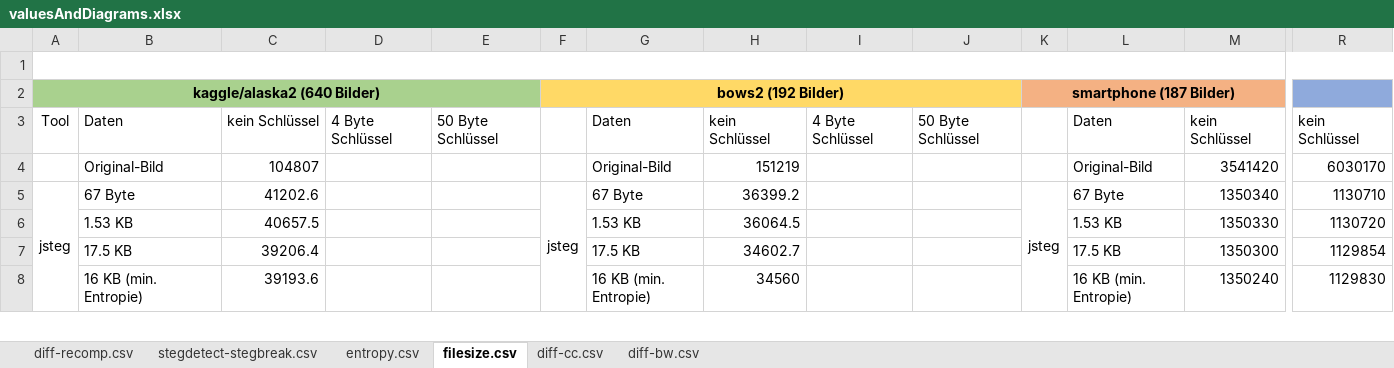
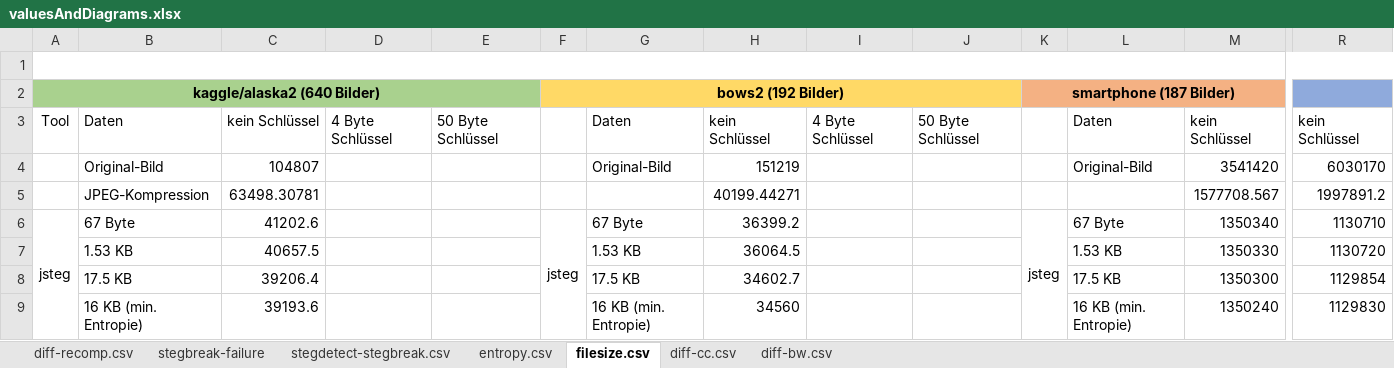
Before and after one commit to bh-8/amsl-it-security-projects, an Excel workbook: SMKITS5/docs/annotatedAnalysis/valuesAndDiagrams.xlsx, sheet filesize.csv, drawn as a sheet; only a part is shown, gaps mark what is left out; values as stored, in another font and other column widths than the file's, no borders; charts and pictures not drawn; rows hold the shown columns only; the diff names each change by its address in the sheet, - before the commit and + after, or states it on an @@ line.

```diff
--- a/SMKITS5/docs/annotatedAnalysis/valuesAndDiagrams.xlsx (sheet filesize.csv)
+++ b/SMKITS5/docs/annotatedAnalysis/valuesAndDiagrams.xlsx (sheet filesize.csv)
+sheet tab: stegbreak-failure
+row 5:  | JPEG-Kompression | 63498.30781 |  |  |  |  | 40199.44271 |  |  |  |  | 1577708.567 | 1997891.2
```
Also changed, not shown: sheet diff-recomp.csv, sheet diff-cc.csv, sheet diff-bw.csv, sheet entropy.csv, formulas that keep their value, charts or pictures, 1 other file.
